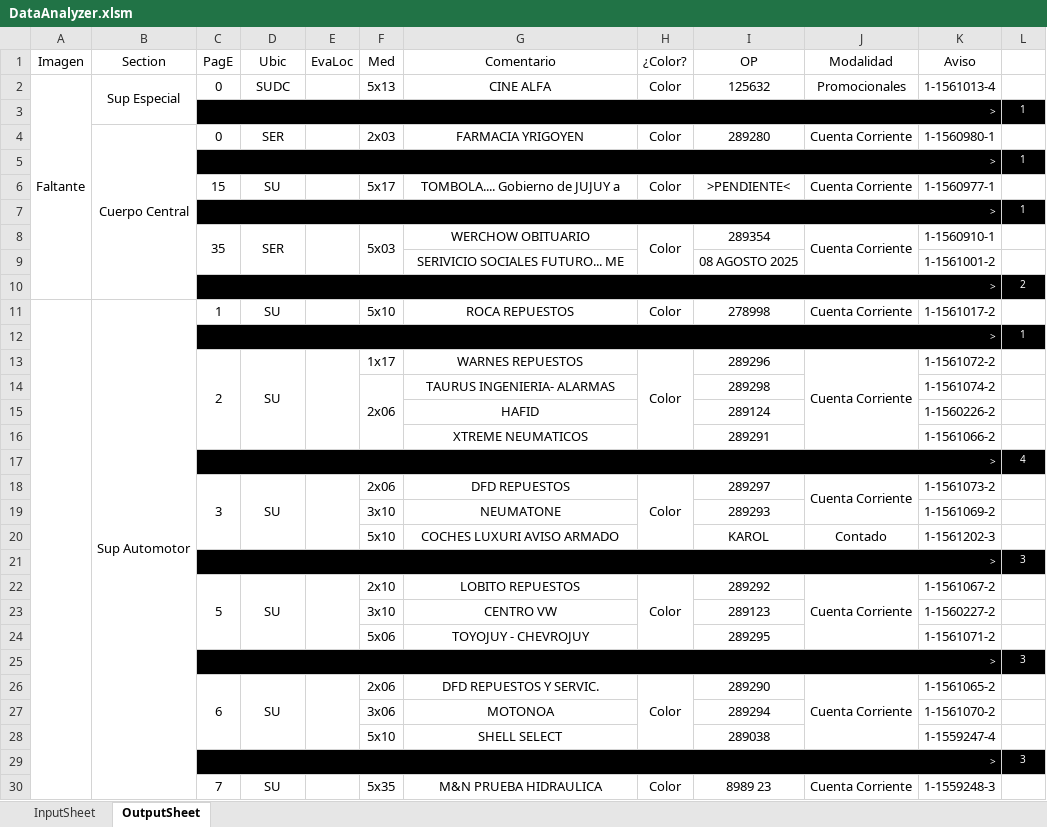
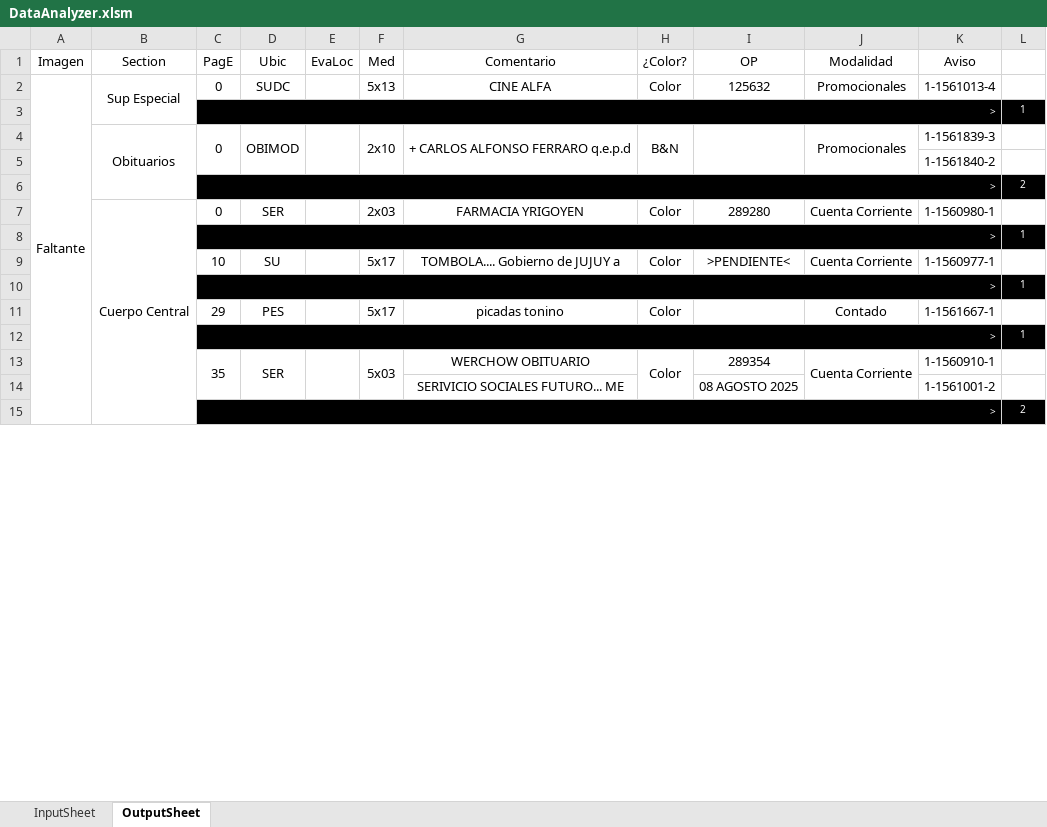
Before and after one commit to zherar7ordoya/xMSO-Excel, an Excel workbook: DataAnalyzer.xlsm, sheet OutputSheet, drawn as a sheet; only a part is shown; values as stored, in another font and other column widths than the file's, no borders; conditional formats not drawn; removed rows and columns are numbered as before the commit, all else as after; the diff covers the shown part only; the diff names each change by its address in the sheet, - before the commit and + after, or states it on an @@ line.

Commit message:
Update DataAnalyzer.xlsm

```diff
--- a/DataAnalyzer.xlsm (sheet OutputSheet)
+++ b/DataAnalyzer.xlsm (sheet OutputSheet)
+row 4:  | Obituarios | 0 | OBIMOD |  | 2x10 | + CARLOS ALFONSO FERRARO q.e.p.d | B&N |  | Promocionales | 1-1561839-3 | 1
+row 5:  |  |  |  |  |  |  |  |  |  | 1-1561840-2 | 1
+row 6:  |  | > |  |  |  |  |  |  |  |  | 2
-C9 (PagE): 15
+C9 (PagE): 10
@@ row 12 moved to row 10: > @@
+row 11:  |  | 29 | PES |  | 5x17 | picadas tonino | Color |  | Contado | 1-1561667-1 | 1
-row 11:  | Sup Automotor | 1 | SU |  | 5x10 | ROCA REPUESTOS | Color | 278998 | Cuenta Corriente | 1-1561017-2 | 1
-row 13:  |  | 2 | SU |  | 1x17 | WARNES REPUESTOS | Color | 289296 | Cuenta Corriente | 1-1561072-2 | 1
-row 14:  |  |  |  |  | 2x06 | TAURUS INGENIERIA- ALARMAS |  | 289298 |  | 1-1561074-2 | 1
-row 15:  |  |  |  |  |  | HAFID |  | 289124 |  | 1-1560226-2 | 1
-row 16:  |  |  |  |  |  | XTREME NEUMATICOS |  | 289291 |  | 1-1561066-2 | 1
-row 17:  |  | > |  |  |  |  |  |  |  |  | 4
-row 18:  |  | 3 | SU |  | 2x06 | DFD REPUESTOS | Color | 289297 | Cuenta Corriente | 1-1561073-2 | 1
-row 19:  |  |  |  |  | 3x10 | NEUMATONE |  | 289293 |  | 1-1561069-2 | 1
-row 20:  |  |  |  |  | 5x10 | COCHES LUXURI AVISO ARMADO |  | KAROL | Contado | 1-1561202-3 | 1
@@ row 21 moved to row 64: > @@
-row 22:  |  | 5 | SU |  | 2x10 | LOBITO REPUESTOS | Color | 289292 | Cuenta Corriente | 1-1561067-2 | 1
-row 23:  |  |  |  |  | 3x10 | CENTRO VW |  | 289123 |  | 1-1560227-2 | 1
-row 24:  |  |  |  |  | 5x06 | TOYOJUY - CHEVROJUY |  | 289295 |  | 1-1561071-2 | 1
-row 25:  |  | > |  |  |  |  |  |  |  |  | 3
-row 26:  |  | 6 | SU |  | 2x06 | DFD REPUESTOS Y SERVIC. | Color | 289290 | Cuenta Corriente | 1-1561065-2 | 1
-row 27:  |  |  |  |  | 3x06 | MOTONOA |  | 289294 |  | 1-1561070-2 | 1
-row 28:  |  |  |  |  | 5x10 | SHELL SELECT |  | 289038 |  | 1-1559247-4 | 1
-row 29:  |  | > |  |  |  |  |  |  |  |  | 3
-row 30:  |  | 7 | SU |  | 5x35 | M&N PRUEBA HIDRAULICA | Color | 8989 23 | Cuenta Corriente | 1-1559248-3 | 1
```
Also changed, not shown: 27 added rows, 12 removed rows, 2 moved rows, 26 edited cells and merged cells elsewhere in this sheet, hidden cells.
